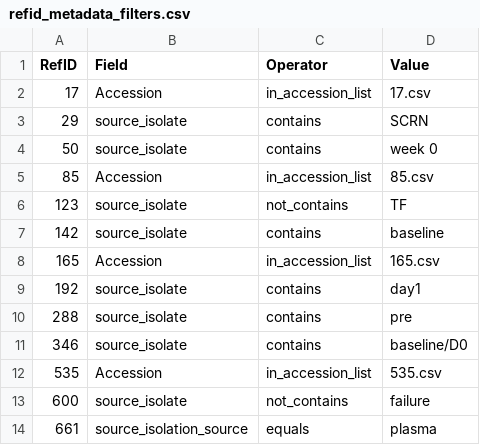
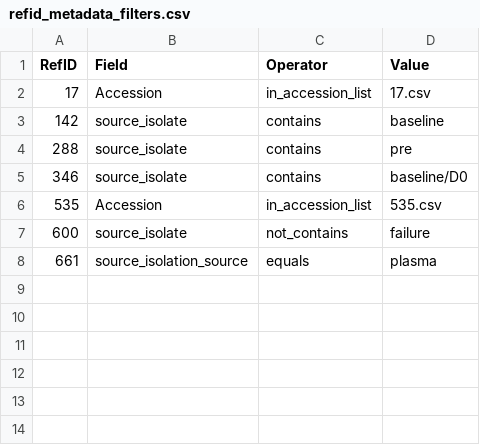
Before and after one commit to hivdb/HCV-GenBank-Skills, a CSV file: hcv-workflow/hcv-ns5a-comet-build-workflow/scripts/refid_metadata_filters.csv, drawn as a sheet.

Commit message:
Update RefID workflow filtering

```diff
--- a/hcv-workflow/hcv-ns5a-comet-build-workflow/scripts/refid_metadata_filters.csv
+++ b/hcv-workflow/hcv-ns5a-comet-build-workflow/scripts/refid_metadata_filters.csv
@@ -2,9 +2,3 @@ RefID,Field,Operator,Value
 17,Accession,in_accession_list,17.csv
-29,source_isolate,contains,SCRN
-50,source_isolate,contains,week 0
-85,Accession,in_accession_list,85.csv
-123,source_isolate,not_contains,TF
 142,source_isolate,contains,baseline
-165,Accession,in_accession_list,165.csv
-192,source_isolate,contains,day1
 288,source_isolate,contains,pre
```
Also changed, not shown: hcv-workflow/hcv-ns3-comet-build-workflow/refid_metadata_filters.csv, hcv-workflow/hcv-ns5b-comet-build-workflow/refid_metadata_filters.csv, 12 other files.
